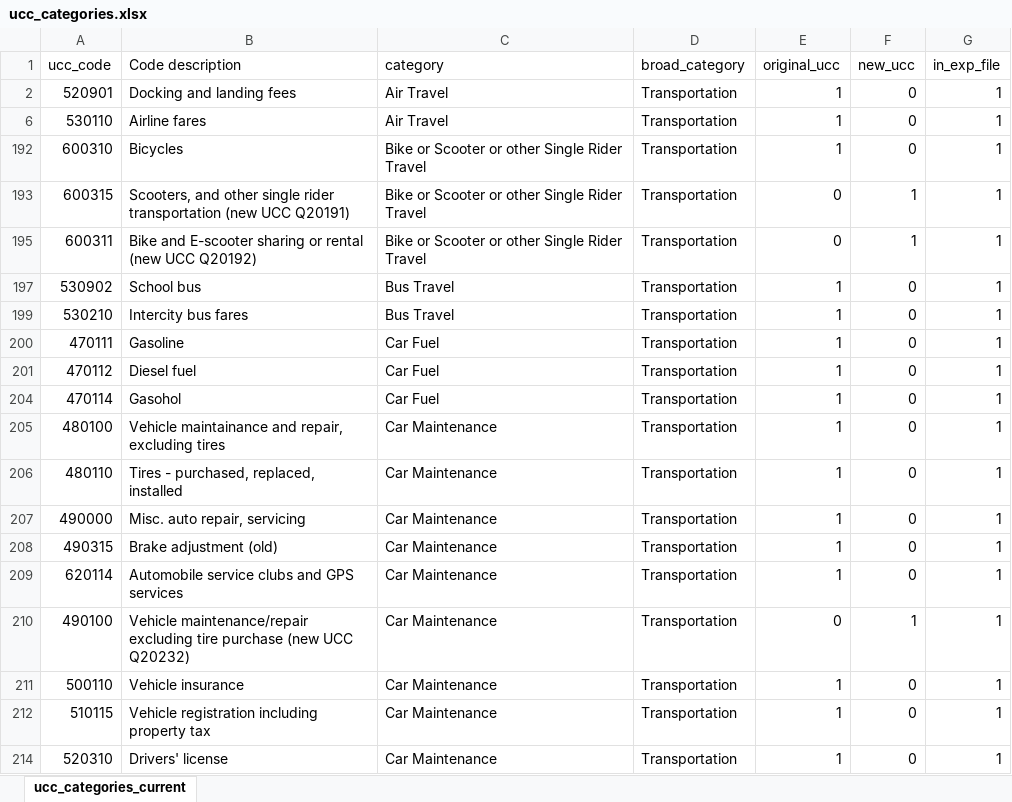
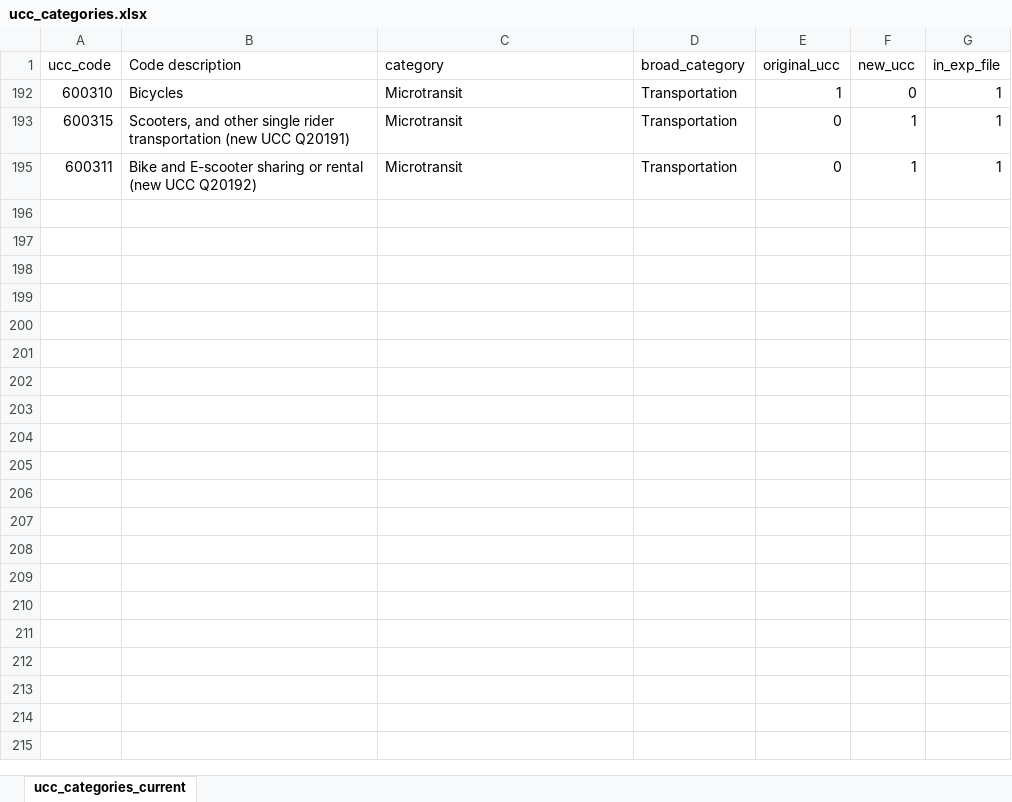
Before and after one commit to KamrynMansfield/transpo_budget_ces, an Excel workbook: data/data_prep_input/ucc_categories.xlsx, sheet ucc_categories_current, drawn as a sheet; only a part is shown; values as stored, in another font and other column widths than the file's, no borders; the diff covers the shown part only; the diff names each change by its address in the sheet, - before the commit and + after, or states it on an @@ line.

```diff
--- a/data/data_prep_input/ucc_categories.xlsx (sheet ucc_categories_current)
+++ b/data/data_prep_input/ucc_categories.xlsx (sheet ucc_categories_current)
@@ row 2 hidden: 520901 | Docking and landing fees | Air Travel | Transportation | 1 | 0 | 1 @@
@@ row 6 hidden: 530110 | Airline fares | Air Travel | Transportation | 1 | 0 | 1 @@
-C192:C193 (category): Bike or Scooter or other Single Rider Travel
+C192:C193 (category): Microtransit
-C195 (category): Bike or Scooter or other Single Rider Travel
+C195 (category): Microtransit
-row 197: 530902 | School bus | Bus Travel | Transportation | 1 | 0 | 1
-row 199: 530210 | Intercity bus fares | Bus Travel | Transportation | 1 | 0 | 1
@@ row 200 hidden: 470111 | Gasoline | Car Fuel | Transportation | 1 | 0 | 1 @@
@@ row 201 hidden: 470112 | Diesel fuel | Car Fuel | Transportation | 1 | 0 | 1 @@
@@ row 204 hidden: 470114 | Gasohol | Car Fuel | Transportation | 1 | 0 | 1 @@
@@ row 205 hidden: 480100 | Vehicle maintainance and repair, excluding tires | Car Maintenance | Transportation | 1 | 0 | 1 @@
@@ row 206 hidden: 480110 | Tires - purchased, replaced, installed | Car Maintenance | Transportation | 1 | 0 | 1 @@
@@ row 207 hidden: 490000 | Misc. auto repair, servicing | Car Maintenance | Transportation | 1 | 0 | 1 @@
@@ row 208 hidden: 490315 | Brake adjustment (old) | Car Maintenance | Transportation | 1 | 0 | 1 @@
@@ row 209 hidden: 620114 | Automobile service clubs and GPS services | Car Maintenance | Transportation | 1 | 0 | 1 @@
@@ row 210 hidden: 490100 | Vehicle maintenance/repair excluding tire purchase (new UCC Q20232) | Car Maintenance | Transportation | 0 | 1 | 1 @@
@@ row 211 hidden: 500110 | Vehicle insurance | Car Maintenance | Transportation | 1 | 0 | 1 @@
@@ row 212 hidden: 510115 | Vehicle registration including property tax | Car Maintenance | Transportation | 1 | 0 | 1 @@
@@ row 214 hidden: 520310 | Drivers' license | Car Maintenance | Transportation | 1 | 0 | 1 @@
```
Also changed, not shown: 3 removed rows and 14 hidden or unhidden rows elsewhere in this sheet, hidden cells, 38 other files.
